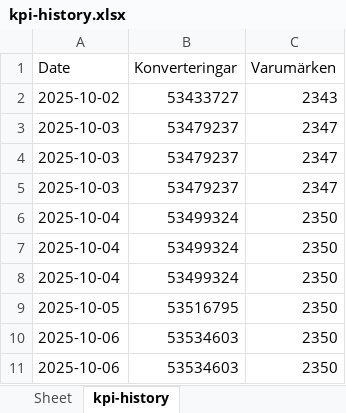
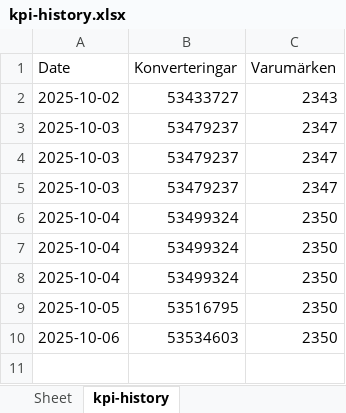
Before and after one commit to Flossan1337/Scraper, an Excel workbook: data/kpi-history.xlsx, sheet kpi-history, drawn as a sheet; values as stored, in another font and other column widths than the file's, no borders; the diff names each change by its address in the sheet, - before the commit and + after, or states it on an @@ line.

```diff
--- a/data/kpi-history.xlsx (sheet kpi-history)
+++ b/data/kpi-history.xlsx (sheet kpi-history)
-row 11: 2025-10-06 | 53534603 | 2350
```
Also changed, not shown: data/fractal_trends_monthly.xlsx, data/nelly_trends_monthly.xlsx, 9 other files.
